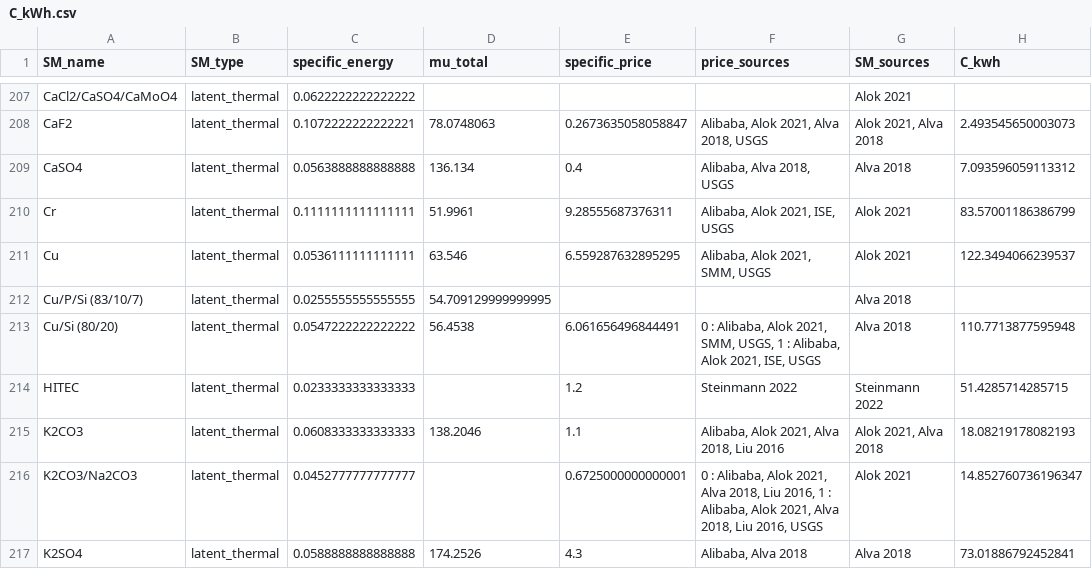
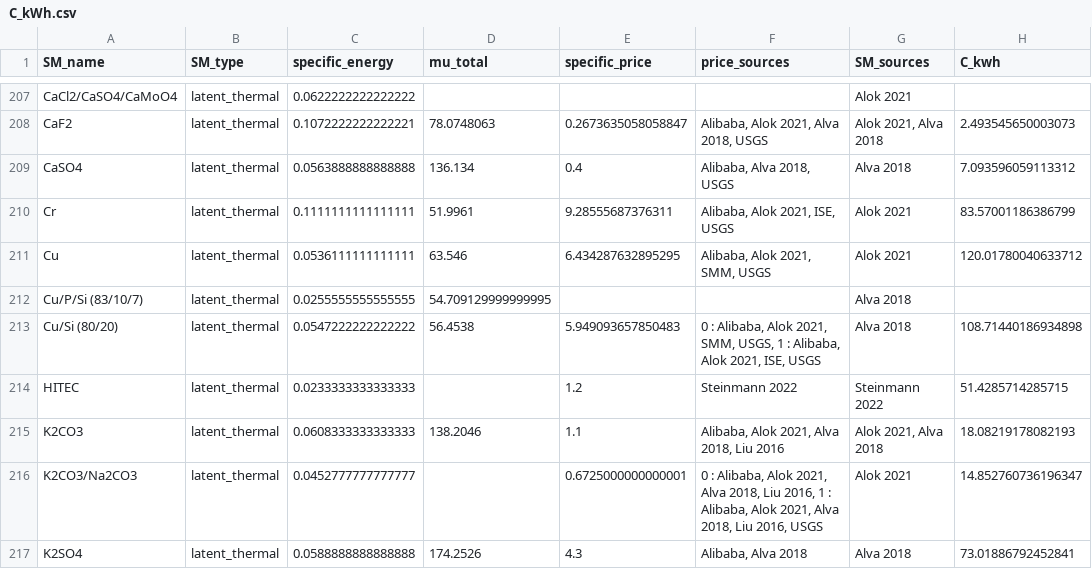
Before and after one commit to energy-storage-analysis/LDES-Survey, a CSV file: cap_cost/data_consolidated/C_kWh.csv, drawn as a sheet; only a part is shown, gaps mark what is left out; the diff covers the shown part only.

```diff
--- a/cap_cost/data_consolidated/C_kWh.csv
+++ b/cap_cost/data_consolidated/C_kWh.csv
@@ -210,5 +210,5 @@ CaSO4,latent_thermal,0.0563888888888888,136.134,0.4,"Alibaba, Alva 2018, USGS",A
 Cr,latent_thermal,0.1111111111111111,51.9961,9.28555687376311,"Alibaba, Alok 2021, ISE, USGS",Alok 2021,83.57001186386799
-Cu,latent_thermal,0.0536111111111111,63.546,6.559287632895295,"Alibaba, Alok 2021, SMM, USGS",Alok 2021,122.3494066239537
+Cu,latent_thermal,0.0536111111111111,63.546,6.434287632895295,"Alibaba, Alok 2021, SMM, USGS",Alok 2021,120.01780040633712
 Cu/P/Si (83/10/7),latent_thermal,0.0255555555555555,54.709129999999995,,,Alva 2018,
-Cu/Si (80/20),latent_thermal,0.0547222222222222,56.4538,6.061656496844491,"0 : Alibaba, Alok 2021, SMM, USGS, 1 : Alibaba, Alok 2021, ISE, USGS",Alva 2018,110.7713877595948
+Cu/Si (80/20),latent_thermal,0.0547222222222222,56.4538,5.949093657850483,"0 : Alibaba, Alok 2021, SMM, USGS, 1 : Alibaba, Alok 2021, ISE, USGS",Alva 2018,108.71440186934898
 HITEC,latent_thermal,0.0233333333333333,,1.2,Steinmann 2022,Steinmann 2022,51.4285714285715
```
Also changed, not shown: 53 edited cells elsewhere in this file, cap_cost/data_consolidated/mat_data.csv, cap_cost/data_consolidated/mat_data_all.csv, 2 other files.
